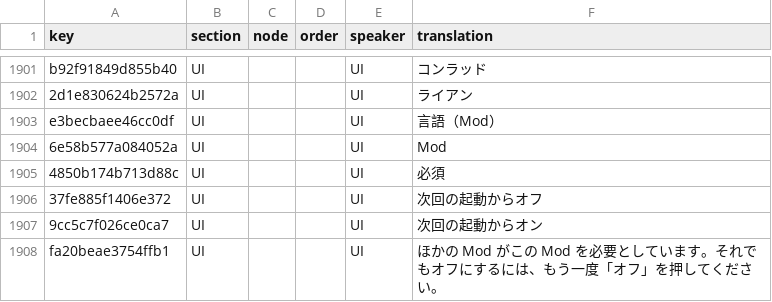
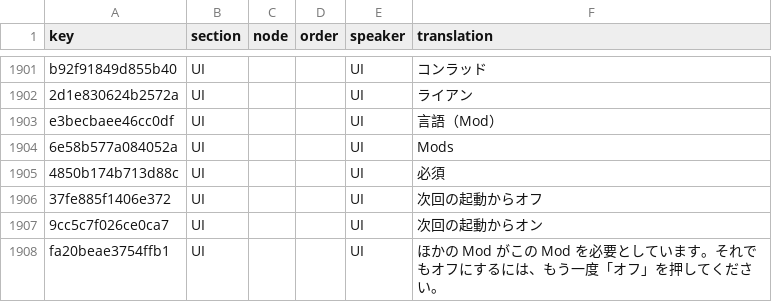
Before and after one commit to 223n/dragnwash-localization, a CSV file: Translations/ja/strings.csv, drawn as a sheet; only a part is shown, gaps mark what is left out.

Commit message:
ja: keep the Mods screen's title as Mods

```diff
--- a/Translations/ja/strings.csv
+++ b/Translations/ja/strings.csv
@@ -1903,3 +1903,3 @@ b92f91849d855b40,UI,,,UI,コンラッド
 e3becbaee46cc0df,UI,,,UI,言語（Mod）
-6e58b577a084052a,UI,,,UI,Mod
+6e58b577a084052a,UI,,,UI,Mods
 4850b174b713d88c,UI,,,UI,必須
```
